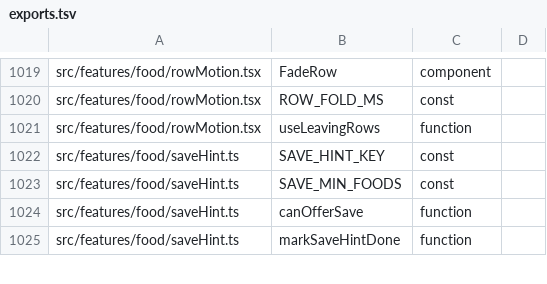
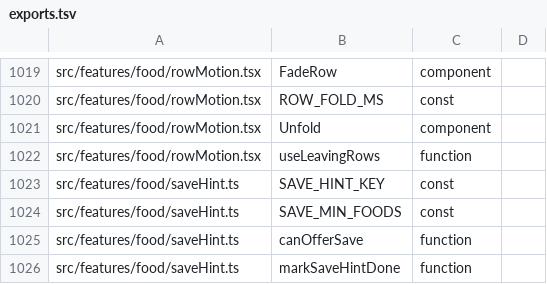
Before and after one commit to peleg2312/HealthCal, a TSV file: docs/code-map/exports.tsv, drawn as a sheet; only a part is shown, gaps mark what is left out.

```diff
--- a/docs/code-map/exports.tsv
+++ b/docs/code-map/exports.tsv
@@ -1020,2 +1020,3 @@ src/features/food/rowMotion.tsx	FadeRow	component
 src/features/food/rowMotion.tsx	ROW_FOLD_MS	const
+src/features/food/rowMotion.tsx	Unfold	component
 src/features/food/rowMotion.tsx	useLeavingRows	function
```
Also changed, not shown: docs/code-map/imports.tsv, docs/code-map/uses.tsv, 14 other files.
